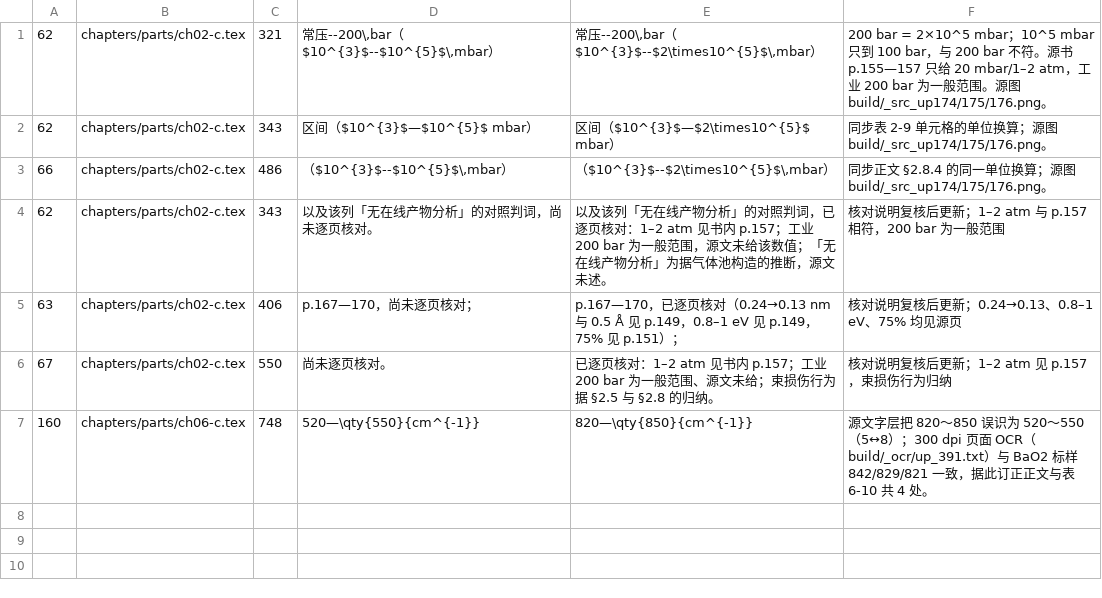
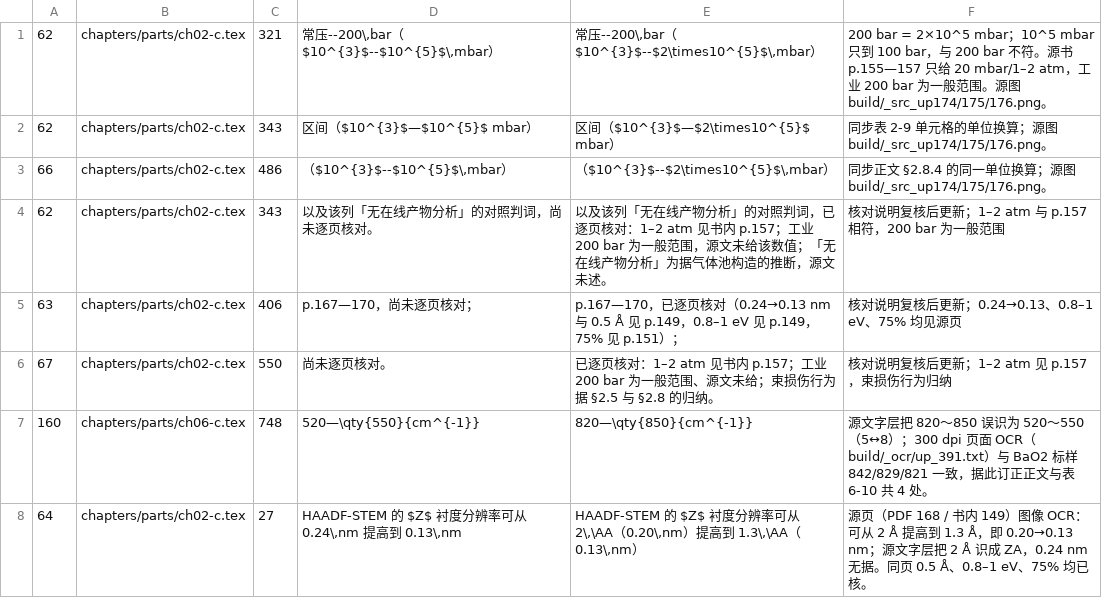
Before and after one commit to Yuhan-xue/catalysis-methods-essentials, a TSV file: sources/logs/fixes_t1.tsv, drawn as a sheet.

Commit message:
验收(表)：页面 OCR 复核订正束斑校正器分辨率——0.24 nm 无据，源文 2 Å→1.3 Å
- 表 2-10 与正文原写「HAADF-STEM 的 Z 衬度分辨率可从 0.24 nm 提高到 0.13 nm」；
  源页（PDF 168 / 书内 149）页面图像印的是「可从 2 Å 提高到 1.3 Å」，
  即 0.20 → 0.13 nm。0.24 nm 无据（源文字层把「2 Å」识成「ZA」）
- 正文 1 处、表内 1 处、数据流 1 处、核对说明 1 处共 4 处改为 2 Å/0.20 nm 口径，
  统一用 \AA 宏；cells 备注与 fixes_t1.tsv 记录证据
- tools/ocr_digit_audit.py 分诊新增「单位换算」一类：源页用 Å、本表用 nm 的格
  数字对不上字但已人工核（ch02c-newold）
- 门禁：-Release PASS（339 页、145 书签、errors 0、overfull 0、缺字 0、未定义 0）

```diff
--- a/sources/logs/fixes_t1.tsv
+++ b/sources/logs/fixes_t1.tsv
@@ -7 +7,2 @@
 160	chapters/parts/ch06-c.tex	748	520—\qty{550}{cm^{-1}}	820—\qty{850}{cm^{-1}}	源文字层把 820～850 误识为 520～550（5↔8）；300 dpi 页面 OCR（build/_ocr/up_391.txt）与 BaO2 标样 842/829/821 一致，据此订正正文与表 6-10 共 4 处。
+64	chapters/parts/ch02-c.tex	27	HAADF-STEM 的 $Z$ 衬度分辨率可从 0.24\,nm 提高到 0.13\,nm	HAADF-STEM 的 $Z$ 衬度分辨率可从 2\,\AA（0.20\,nm）提高到 1.3\,\AA（0.13\,nm）	源页（PDF 168 / 书内 149）图像 OCR：可从 2 Å 提高到 1.3 Å，即 0.20→0.13 nm；源文字层把 2 Å 识成 ZA，0.24 nm 无据。同页 0.5 Å、0.8–1 eV、75% 均已核。
```
Also changed, not shown: sources/logs/cells_ch02c-newold.tsv, 4 other files.
